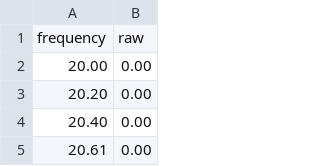
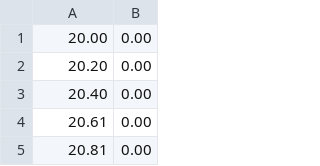
Before and after one commit to zettonaender/eqapotographiceq-gui, a CSV file: zero.csv, drawn as a sheet; only a part is shown; the shorter side is filled out with more unchanged rows; the diff names each change by its address in the sheet, - before the commit and + after, or states it on an @@ line.

```diff
--- a/zero.csv
+++ b/zero.csv
-row 1: frequency | raw
```
Also changed, not shown: 7 other files.
